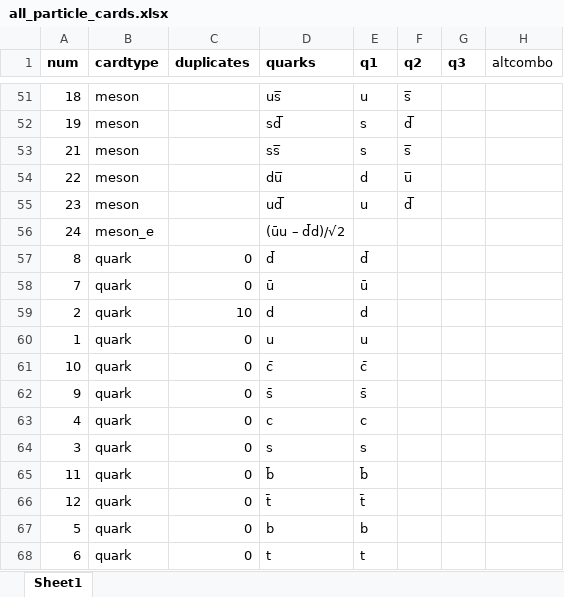
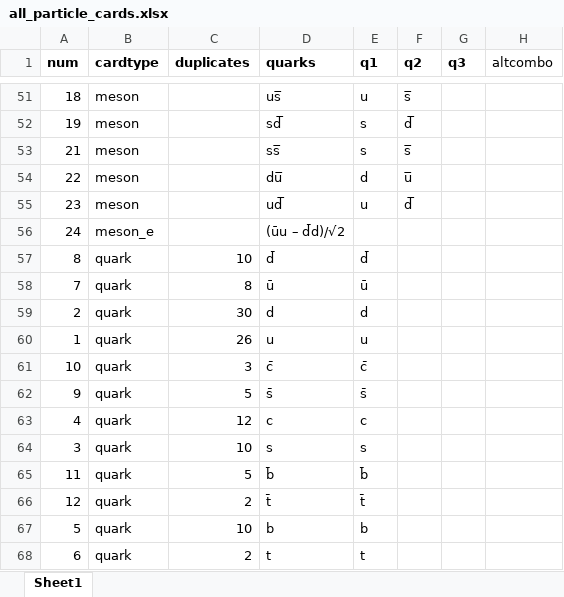
Before and after one commit to derijkp/quark, an Excel workbook: all_particle_cards.xlsx, sheet Sheet1, drawn as a sheet; only a part is shown, gaps mark what is left out; values as stored, in another font and other column widths than the file's, no borders; the diff names each change by its address in the sheet, - before the commit and + after, or states it on an @@ line.

Commit message:
fix: quarks - put up the right numbers/duplicates again

```diff
--- a/all_particle_cards.xlsx (sheet Sheet1)
+++ b/all_particle_cards.xlsx (sheet Sheet1)
-C57 (duplicates): 0
+C57 (duplicates): 10
-C58 (duplicates): 0
+C58 (duplicates): 8
-C59 (duplicates): 10
+C59 (duplicates): 30
-C60 (duplicates): 0
+C60 (duplicates): 26
-C61 (duplicates): 0
+C61 (duplicates): 3
-C62 (duplicates): 0
+C62 (duplicates): 5
-C63 (duplicates): 0
+C63 (duplicates): 12
-C64 (duplicates): 0
+C64 (duplicates): 10
-C65 (duplicates): 0
+C65 (duplicates): 5
-C66 (duplicates): 0
+C66 (duplicates): 2
-C67 (duplicates): 0
+C67 (duplicates): 10
-C68 (duplicates): 0
+C68 (duplicates): 2
```
Also changed, not shown: 1 other file.
